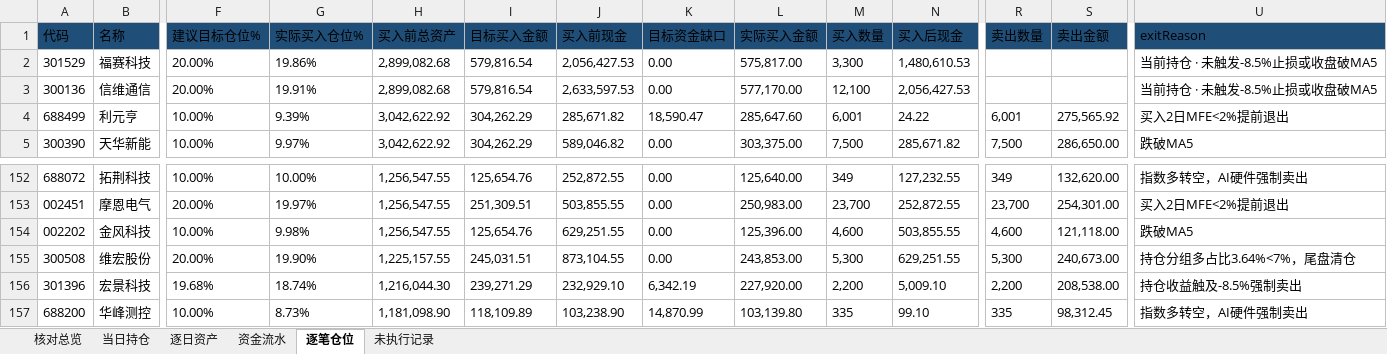
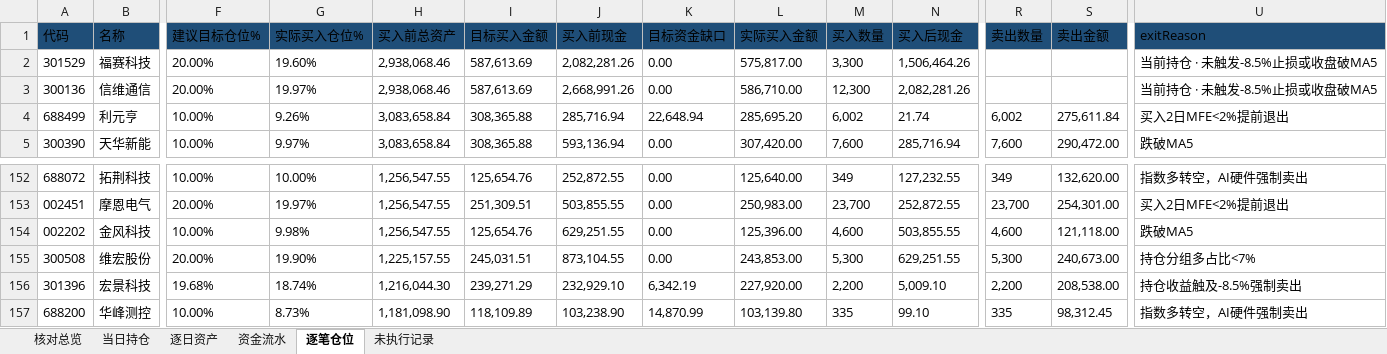
Before and after one commit to nancybhc/ma-cycle3-backtest, an Excel workbook: downloads/交割明细.xlsx, sheet 逐笔仓位, drawn as a sheet; only a part is shown, gaps mark what is left out; values as stored, in another font and other column widths than the file's, no borders; the diff covers the shown part only; the diff names each change by its address in the sheet, - before the commit and + after, or states it on an @@ line.

```diff
--- a/downloads/交割明细.xlsx (sheet 逐笔仓位)
+++ b/downloads/交割明细.xlsx (sheet 逐笔仓位)
-G2 (实际买入仓位%): 19.86%
+G2 (实际买入仓位%): 19.60%
-H2:H3 (买入前总资产): 2,899,082.68
+H2:H3 (买入前总资产): 2,938,068.46
-I2:I3 (目标买入金额): 579,816.54
+I2:I3 (目标买入金额): 587,613.69
-J2 (买入前现金): 2,056,427.53
+J2 (买入前现金): 2,082,281.26
-N2 (买入后现金): 1,480,610.53
+N2 (买入后现金): 1,506,464.26
-G3 (实际买入仓位%): 19.91%
+G3 (实际买入仓位%): 19.97%
-J3 (买入前现金): 2,633,597.53
+J3 (买入前现金): 2,668,991.26
-L3 (实际买入金额): 577,170.00
+L3 (实际买入金额): 586,710.00
-M3 (买入数量): 12,100
+M3 (买入数量): 12,300
-N3 (买入后现金): 2,056,427.53
+N3 (买入后现金): 2,082,281.26
-G4 (实际买入仓位%): 9.39%
+G4 (实际买入仓位%): 9.26%
-H4:H5 (买入前总资产): 3,042,622.92
+H4:H5 (买入前总资产): 3,083,658.84
-I4:I5 (目标买入金额): 304,262.29
+I4:I5 (目标买入金额): 308,365.88
-J4 (买入前现金): 285,671.82
+J4 (买入前现金): 285,716.94
-K4 (目标资金缺口): 18,590.47
+K4 (目标资金缺口): 22,648.94
-L4 (实际买入金额): 285,647.60
+L4 (实际买入金额): 285,695.20
-M4 (买入数量): 6,001
+M4 (买入数量): 6,002
-N4 (买入后现金): 24.22
+N4 (买入后现金): 21.74
-R4 (卖出数量): 6,001
+R4 (卖出数量): 6,002
-S4 (卖出金额): 275,565.92
+S4 (卖出金额): 275,611.84
-J5 (买入前现金): 589,046.82
+J5 (买入前现金): 593,136.94
-L5 (实际买入金额): 303,375.00
+L5 (实际买入金额): 307,420.00
-M5 (买入数量): 7,500
+M5 (买入数量): 7,600
-N5 (买入后现金): 285,671.82
+N5 (买入后现金): 285,716.94
-R5 (卖出数量): 7,500
+R5 (卖出数量): 7,600
-S5 (卖出金额): 286,650.00
+S5 (卖出金额): 290,472.00
-U155 (exitReason): 持仓分组多占比3.64%<7%，尾盘清仓
+U155 (exitReason): 持仓分组多占比<7%
```
Also changed, not shown: 1046 edited cells elsewhere in this sheet, sheet 资金流水, sheet 逐日资产, sheet 当日持仓, sheet 核对总览, sheet 未执行记录, 2 other files.
